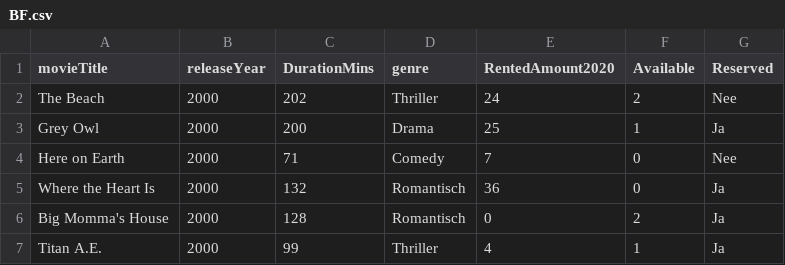
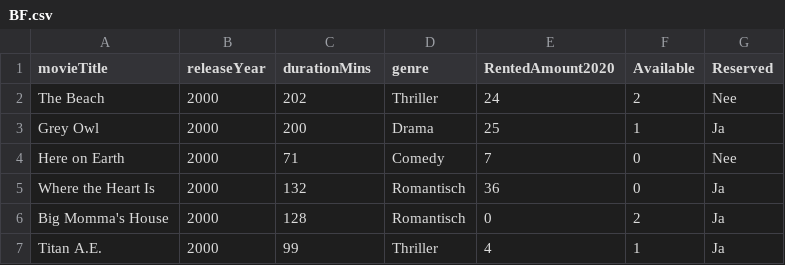
Before and after one commit to danielvanhassel/SmartCity, a CSV file: BF.csv, drawn as a sheet; only a part is shown.

Commit message:
added option 1,3,4 and 6 working, also changed typo in csv file

```diff
--- a/BF.csv
+++ b/BF.csv
@@ -1,2 +1,2 @@
-movieTitle;releaseYear;DurationMins;genre;RentedAmount2020;Available;Reserved
+movieTitle;releaseYear;durationMins;genre;RentedAmount2020;Available;Reserved
 The Beach;2000;202;Thriller;24;2;Nee
```
Also changed, not shown: 1 other file.
